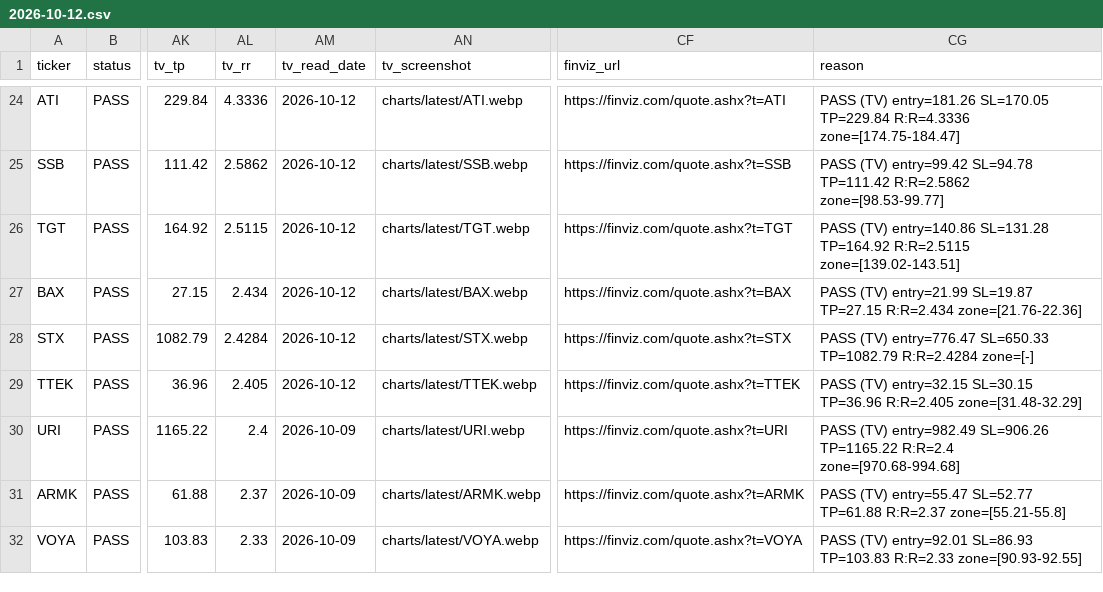
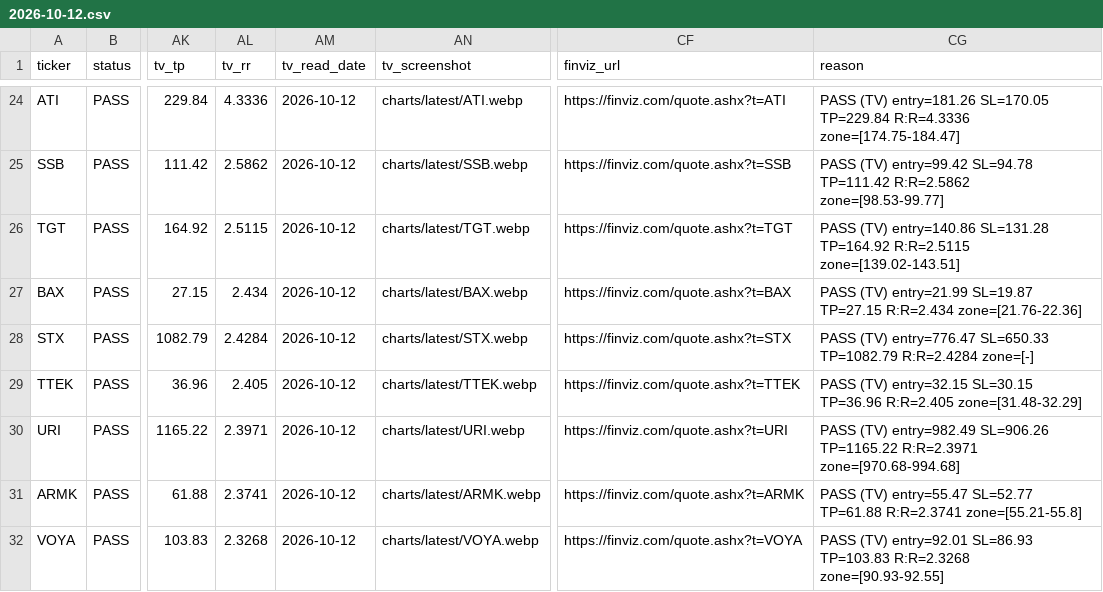
Before and after one commit to azran4u/stock-retest-scanner, a CSV file: historical-reports/2026-10-12.csv, drawn as a sheet; only a part is shown, gaps mark what is left out; the diff covers the shown part only; the diff names each change by its address in the sheet, - before the commit and + after, or states it on an @@ line.

Commit message:
Nightly TV read batch 3/6 (2026-10-12)

```diff
--- a/historical-reports/2026-10-12.csv
+++ b/historical-reports/2026-10-12.csv
-AL30 (tv_rr): 2.4
+AL30 (tv_rr): 2.3971
-AM30:AM32 (tv_read_date): 2026-10-09
+AM30:AM32 (tv_read_date): 2026-10-12
-CG30 (reason): …SL=906.26 TP=1165.22 R:R=2.4 zone=[970.68-994.68]
+CG30 (reason): …SL=906.26 TP=1165.22 R:R=2.3971 zone=[970.68-994.68]
-AL31 (tv_rr): 2.37
+AL31 (tv_rr): 2.3741
-CG31 (reason): …SL=52.77 TP=61.88 R:R=2.37 zone=[55.21-55.8]
+CG31 (reason): …SL=52.77 TP=61.88 R:R=2.3741 zone=[55.21-55.8]
-AL32 (tv_rr): 2.33
+AL32 (tv_rr): 2.3268
-CG32 (reason): …SL=86.93 TP=103.83 R:R=2.33 zone=[90.93-92.55]
+CG32 (reason): …SL=86.93 TP=103.83 R:R=2.3268 zone=[90.93-92.55]
```
Also changed, not shown: 91 edited cells elsewhere in this file, historical-reports/latest.csv, 15 other files.
